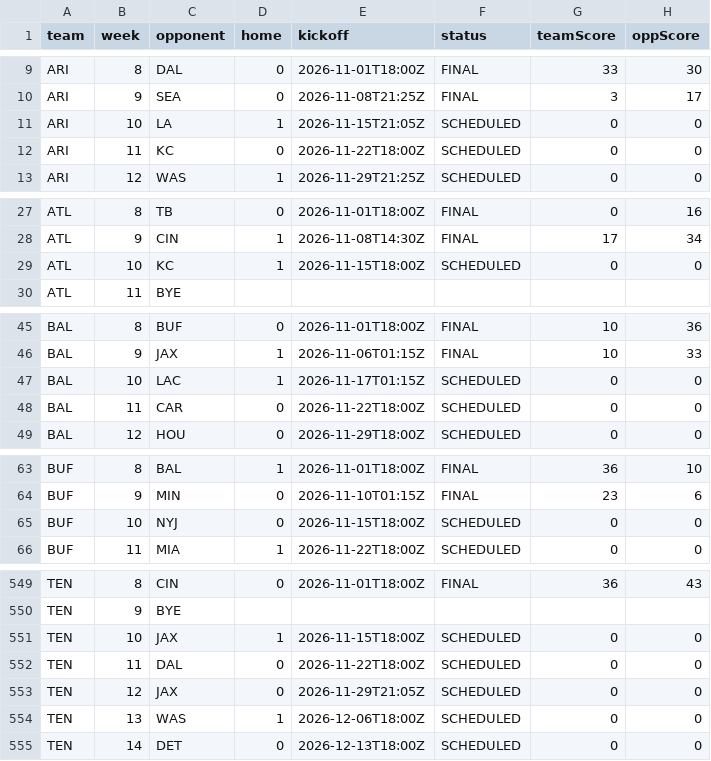
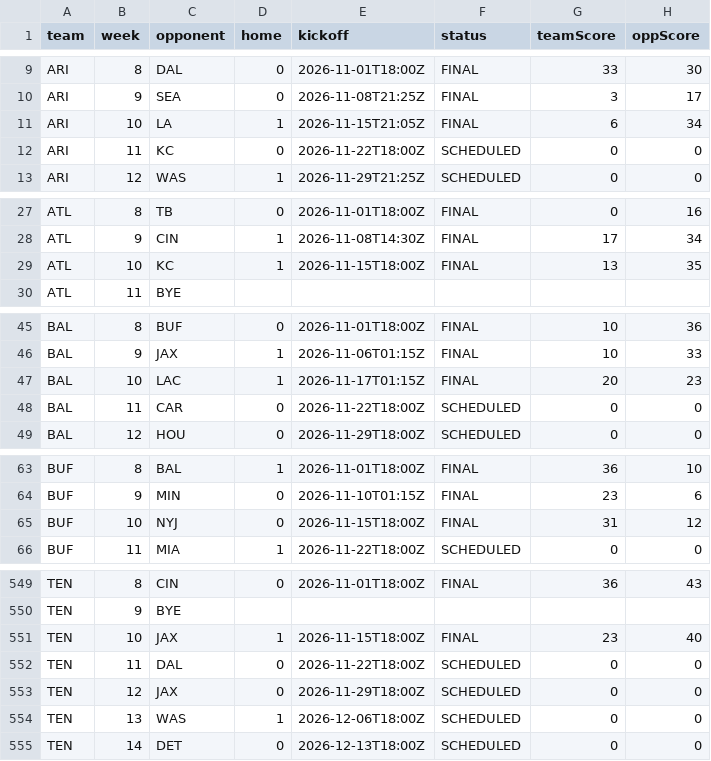
Before and after one commit to comitest22/fantasy-draft-lab, a CSV file: data/enrichment/nfl-schedule-2026.csv, drawn as a sheet; only a part is shown, gaps mark what is left out; the diff covers the shown part only.

```diff
--- a/data/enrichment/nfl-schedule-2026.csv
+++ b/data/enrichment/nfl-schedule-2026.csv
@@ -10,3 +10,3 @@ ARI,8,DAL,0,2026-11-01T18:00Z,FINAL,33,30
 ARI,9,SEA,0,2026-11-08T21:25Z,FINAL,3,17
-ARI,10,LA,1,2026-11-15T21:05Z,SCHEDULED,0,0
+ARI,10,LA,1,2026-11-15T21:05Z,FINAL,6,34
 ARI,11,KC,0,2026-11-22T18:00Z,SCHEDULED,0,0
@@ -28,3 +28,3 @@ ATL,8,TB,0,2026-11-01T18:00Z,FINAL,0,16
 ATL,9,CIN,1,2026-11-08T14:30Z,FINAL,17,34
-ATL,10,KC,1,2026-11-15T18:00Z,SCHEDULED,0,0
+ATL,10,KC,1,2026-11-15T18:00Z,FINAL,13,35
 ATL,11,BYE,,,,,
@@ -46,3 +46,3 @@ BAL,8,BUF,0,2026-11-01T18:00Z,FINAL,10,36
 BAL,9,JAX,1,2026-11-06T01:15Z,FINAL,10,33
-BAL,10,LAC,1,2026-11-17T01:15Z,SCHEDULED,0,0
+BAL,10,LAC,1,2026-11-17T01:15Z,FINAL,20,23
 BAL,11,CAR,0,2026-11-22T18:00Z,SCHEDULED,0,0
@@ -64,3 +64,3 @@ BUF,8,BAL,1,2026-11-01T18:00Z,FINAL,36,10
 BUF,9,MIN,0,2026-11-10T01:15Z,FINAL,23,6
-BUF,10,NYJ,0,2026-11-15T18:00Z,SCHEDULED,0,0
+BUF,10,NYJ,0,2026-11-15T18:00Z,FINAL,31,12
 BUF,11,MIA,1,2026-11-22T18:00Z,SCHEDULED,0,0
@@ -550,5 +550,5 @@ TEN,8,CIN,0,2026-11-01T18:00Z,FINAL,36,43
 TEN,9,BYE,,,,,
-TEN,10,JAX,1,2026-11-15T18:00Z,SCHEDULED,0,0
+TEN,10,JAX,1,2026-11-15T18:00Z,FINAL,23,40
 TEN,11,DAL,0,2026-11-22T18:00Z,SCHEDULED,0,0
-TEN,12,JAX,0,2026-11-29T21:05Z,SCHEDULED,0,0
+TEN,12,JAX,0,2026-11-29T18:00Z,SCHEDULED,0,0
 TEN,13,WAS,1,2026-12-06T18:00Z,SCHEDULED,0,0
```
Also changed, not shown: 68 edited cells elsewhere in this file, data/enrichment/espn-depth-2026.csv, data/enrichment/fantasy-points.csv, 20 other files.
